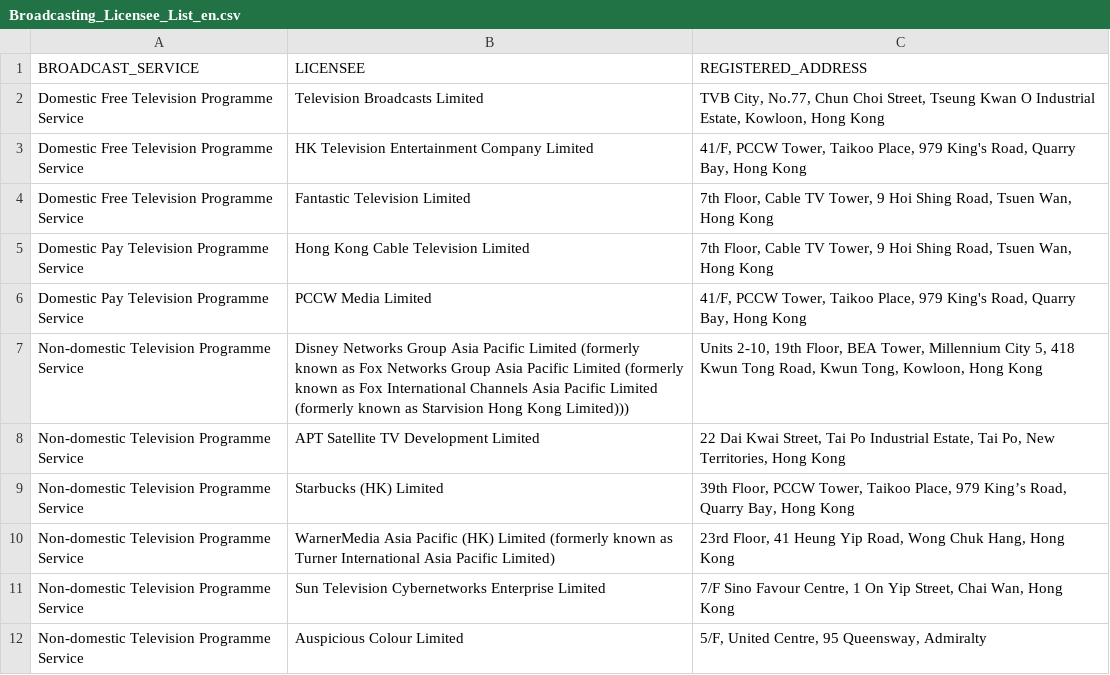
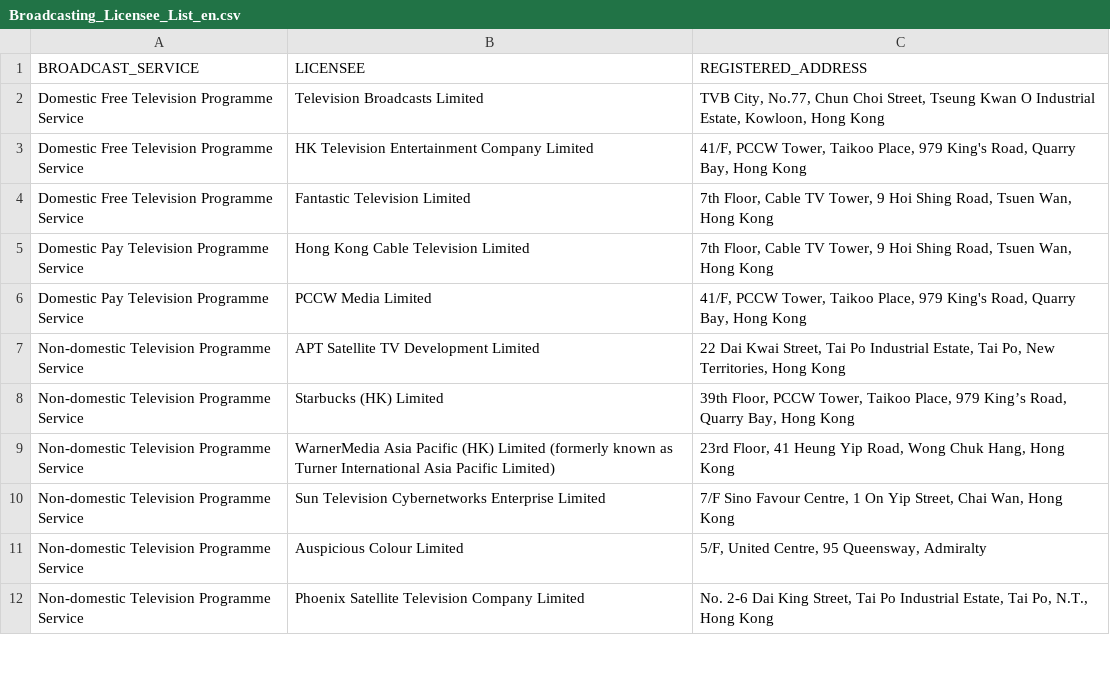
Before and after one commit to gfrmin/ofca-hk-data, a CSV file: Broadcasting_Licensee_List_en.csv, drawn as a sheet; only a part is shown; the shorter side is filled out with more unchanged rows.

Commit message:
Flat: latest data (2021-12-14T16:44:06.895Z) {   "date": "2021-12-14T16:44:06.895Z",   "files": [     {       "name": "Broadcasting_Licensee_List_en.csv",       "deltaBytes": -373,       "source": "https://www.ofca.gov.hk/filemanager/ofca/common/datagovhk/Broadcasting_Licensee_List_en.csv"     }   ] }

```diff
--- a/Broadcasting_Licensee_List_en.csv
+++ b/Broadcasting_Licensee_List_en.csv
@@ -6,3 +6,2 @@
 "Domestic Pay Television Programme Service","PCCW Media Limited","41/F, PCCW Tower, Taikoo Place, 979 King's Road, Quarry Bay, Hong Kong"
-"Non-domestic Television Programme Service","Disney Networks Group Asia Pacific Limited (formerly known as Fox Networks Group Asia Pacific Limited (formerly known as Fox International Channels Asia Pacific Limited (formerly known as Starvision Hong Kong Limited)))","Units 2-10, 19th Floor, BEA Tower, Millennium City 5, 418 Kwun Tong Road, Kwun Tong, Kowloon, Hong Kong"
 "Non-domestic Television Programme Service","APT Satellite TV Development Limited ","22 Dai Kwai Street, Tai Po Industrial Estate, Tai Po, New Territories, Hong Kong"
```
